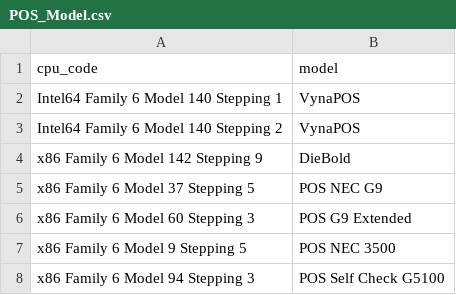
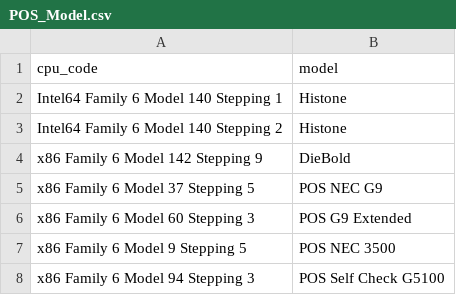
Before and after one commit to konicabook/hardwarecapacity, a CSV file: POS_Model.csv, drawn as a sheet.

```diff
--- a/POS_Model.csv
+++ b/POS_Model.csv
@@ -1,4 +1,4 @@
 cpu_code,model
-Intel64 Family 6 Model 140 Stepping 1,VynaPOS
-Intel64 Family 6 Model 140 Stepping 2,VynaPOS
+Intel64 Family 6 Model 140 Stepping 1,Histone
+Intel64 Family 6 Model 140 Stepping 2,Histone
 x86 Family 6 Model 142 Stepping 9,DieBold
```
Also changed, not shown: 9 other files.
